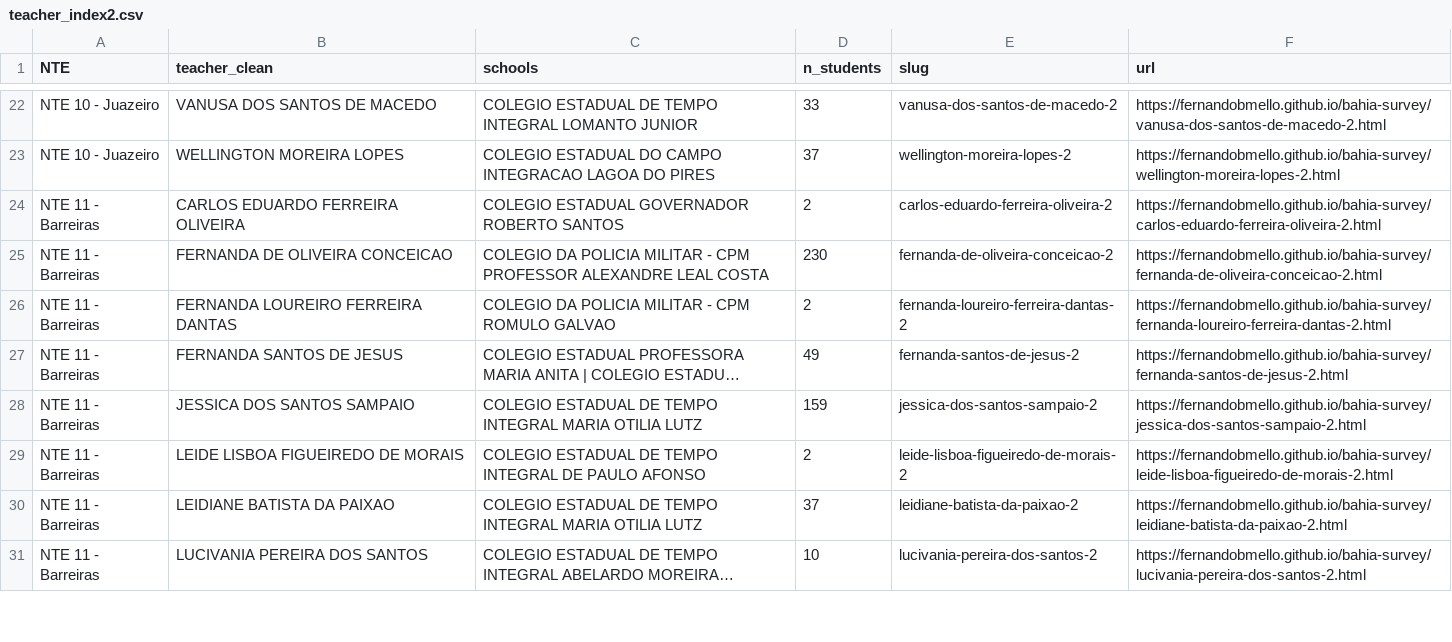
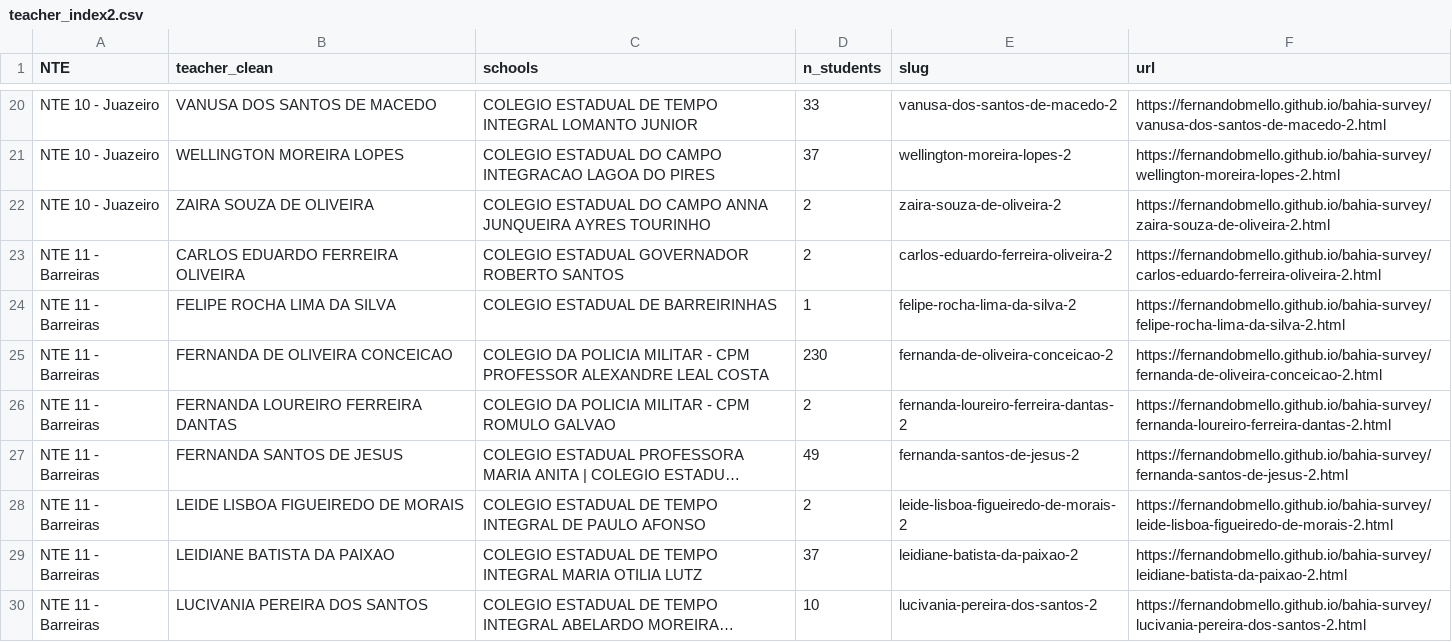
Before and after one commit to fernandobmello/bahia-survey, a CSV file: teacher_index2.csv, drawn as a sheet; only a part is shown, gaps mark what is left out; long unchanged cells end in …; removed rows and columns are numbered as before the commit, all else as after; the diff covers the shown part only; the diff names each change by its address in the sheet, - before the commit and + after, or states it on an @@ line.

Commit message:
Add survey pages for 8 control teachers (incl. Jurandir, regenerated index)

```diff
--- a/teacher_index2.csv
+++ b/teacher_index2.csv
+row 22: NTE 10 - Juazeiro | ZAIRA SOUZA DE OLIVEIRA | COLEGIO ESTADUAL DO CAMPO ANNA JUNQUEIRA AYRES TOURINHO | 2 | zaira-souza-de-oliveira-2 | https://fernandobmello.github.io/bahia-survey/zaira-souza-de-oliveira-2.html
+row 24: NTE 11 - Barreiras | FELIPE ROCHA LIMA DA SILVA | COLEGIO ESTADUAL DE BARREIRINHAS | 1 | felipe-rocha-lima-da-silva-2 | https://fernandobmello.github.io/bahia-survey/felipe-rocha-lima-da-silva-2.html
-row 28: NTE 11 - Barreiras | JESSICA DOS SANTOS SAMPAIO | COLEGIO ESTADUAL DE TEMPO INTEGRAL MARIA OTILIA LUTZ | 159 | jessica-dos-santos-sampaio-2 | https://fernandobmello.github.io/bahia-survey/jessica-dos-santos-sampaio-2.html
```
Also changed, not shown: 8 added rows, 10 removed rows and 6 edited cells elsewhere in this file, 2 other files.
